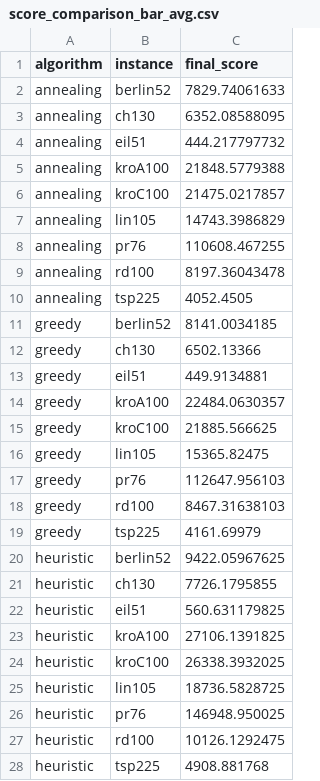
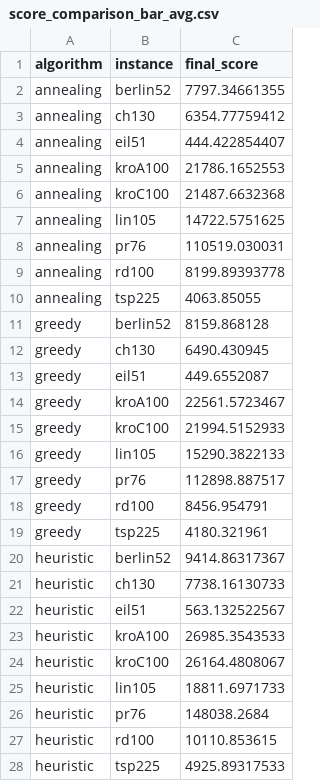
Before and after one commit to pagl/stsp, a CSV file: docs/graphs/score_comparison_bar_avg.csv, drawn as a sheet; only a part is shown; the diff covers the shown part only.

```diff
--- a/docs/graphs/score_comparison_bar_avg.csv
+++ b/docs/graphs/score_comparison_bar_avg.csv
@@ -1,28 +1,28 @@
 algorithm,instance,final_score
-annealing,berlin52,7829.74061633
-annealing,ch130,6352.08588095
-annealing,eil51,444.217797732
-annealing,kroA100,21848.5779388
-annealing,kroC100,21475.0217857
-annealing,lin105,14743.3986829
-annealing,pr76,110608.467255
-annealing,rd100,8197.36043478
-annealing,tsp225,4052.4505
-greedy,berlin52,8141.0034185
-greedy,ch130,6502.13366
-greedy,eil51,449.9134881
-greedy,kroA100,22484.0630357
-greedy,kroC100,21885.566625
-greedy,lin105,15365.82475
-greedy,pr76,112647.956103
-greedy,rd100,8467.31638103
-greedy,tsp225,4161.69979
-heuristic,berlin52,9422.05967625
-heuristic,ch130,7726.1795855
-heuristic,eil51,560.631179825
-heuristic,kroA100,27106.1391825
-heuristic,kroC100,26338.3932025
-heuristic,lin105,18736.5828725
-heuristic,pr76,146948.950025
-heuristic,rd100,10126.1292475
-heuristic,tsp225,4908.881768
+annealing,berlin52,7797.34661355
+annealing,ch130,6354.77759412
+annealing,eil51,444.422854407
+annealing,kroA100,21786.1652553
+annealing,kroC100,21487.6632368
+annealing,lin105,14722.5751625
+annealing,pr76,110519.030031
+annealing,rd100,8199.89393778
+annealing,tsp225,4063.85055
+greedy,berlin52,8159.868128
+greedy,ch130,6490.430945
+greedy,eil51,449.6552087
+greedy,kroA100,22561.5723467
+greedy,kroC100,21994.5152933
+greedy,lin105,15290.3822133
+greedy,pr76,112898.887517
+greedy,rd100,8456.954791
+greedy,tsp225,4180.321961
+heuristic,berlin52,9414.86317367
+heuristic,ch130,7738.16130733
+heuristic,eil51,563.132522567
+heuristic,kroA100,26985.3543533
+heuristic,kroC100,26164.4808067
+heuristic,lin105,18811.6971733
+heuristic,pr76,148038.2684
+heuristic,rd100,10110.853615
+heuristic,tsp225,4925.89317533
```
Also changed, not shown: 18 edited cells elsewhere in this file, docs/graphs/score_comparison_bar_max.csv, docs/graphs/score_comparison_bar_min.csv, 32 other files.
